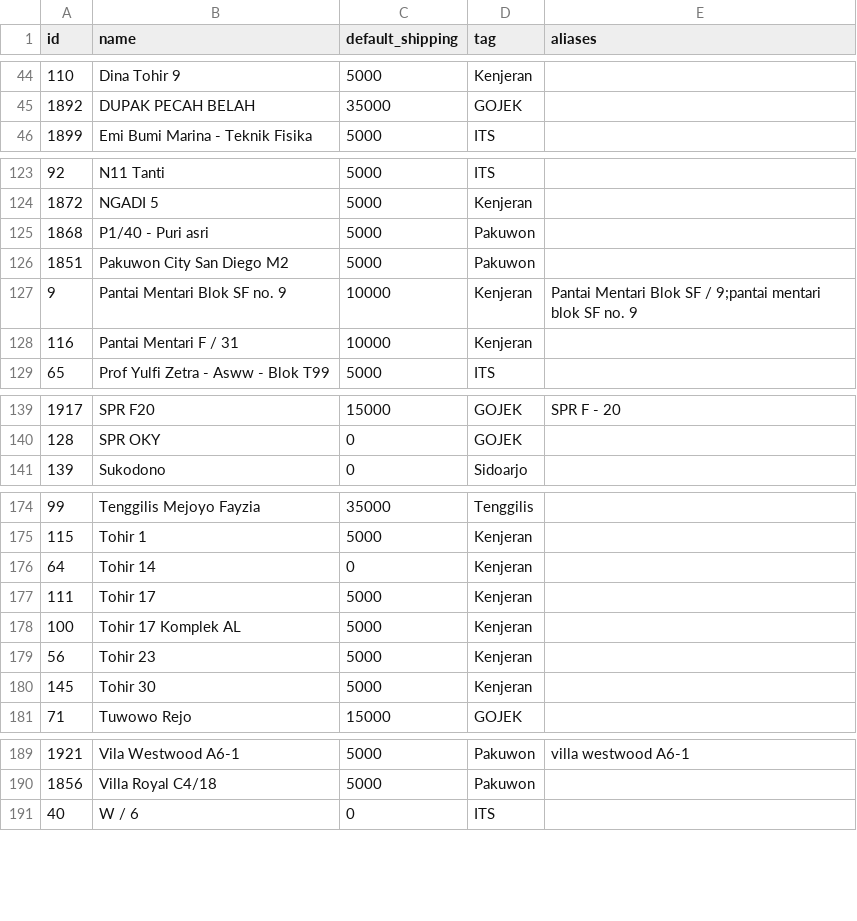
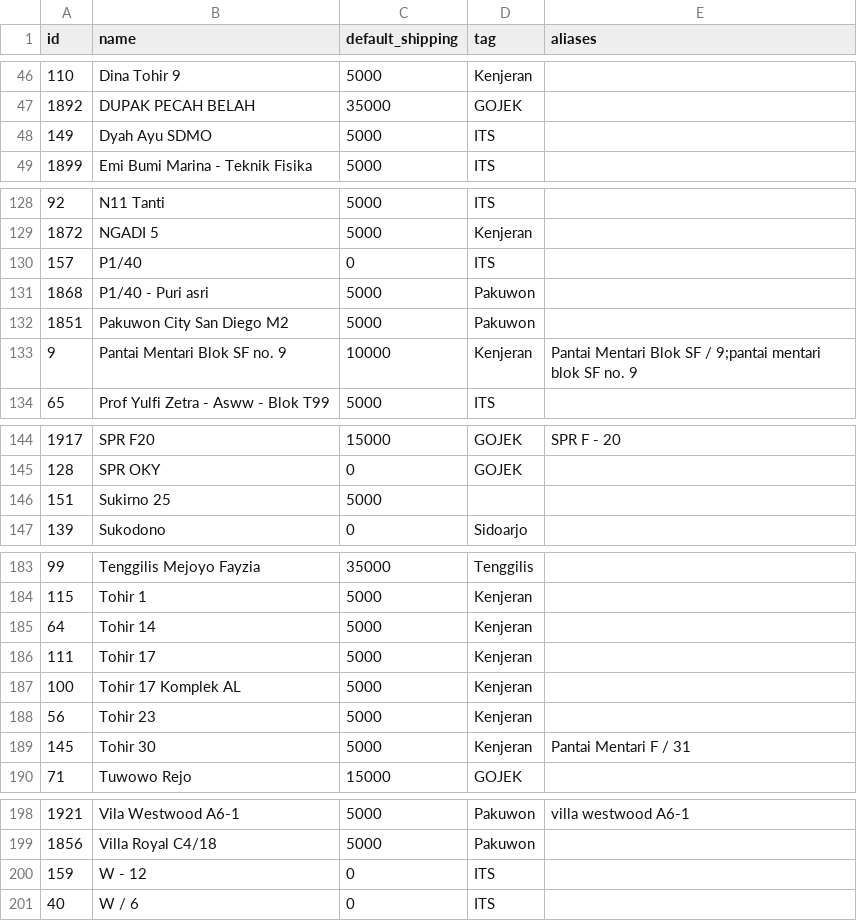
Before and after one commit to notslimboy/Shanti-Catering-Cashier-Apps, a CSV file: customers.csv, drawn as a sheet; only a part is shown, gaps mark what is left out; the diff covers the shown part only.

```diff
--- a/customers.csv
+++ b/customers.csv
@@ -45,2 +47,3 @@ id,name,default_shipping,tag,aliases
 1892,DUPAK PECAH BELAH,35000,GOJEK,
+149,Dyah Ayu SDMO,5000,ITS,
 1899,Emi Bumi Marina - Teknik Fisika,5000,ITS,
@@ -124,2 +129,3 @@ id,name,default_shipping,tag,aliases
 1872,NGADI 5,5000,Kenjeran,
+157,P1/40,0,ITS,
 1868,P1/40 - Puri asri,5000,Pakuwon,
@@ -127,3 +133,2 @@ id,name,default_shipping,tag,aliases
 9,Pantai Mentari Blok SF no. 9,10000,Kenjeran,Pantai Mentari Blok SF / 9;pantai mentari blok SF no. 9
-116,Pantai Mentari F / 31,10000,Kenjeran,
 65,Prof Yulfi Zetra - Asww - Blok T99,5000,ITS,
@@ -140,2 +145,3 @@ id,name,default_shipping,tag,aliases
 128,SPR OKY,0,GOJEK,
+151,Sukirno 25,5000,,
 139,Sukodono,0,Sidoarjo,
@@ -175,3 +184,3 @@ id,name,default_shipping,tag,aliases
 115,Tohir 1,5000,Kenjeran,
-64,Tohir 14,0,Kenjeran,
+64,Tohir 14,5000,Kenjeran,
 111,Tohir 17,5000,Kenjeran,
@@ -179,3 +188,3 @@ id,name,default_shipping,tag,aliases
 56,Tohir 23,5000,Kenjeran,
-145,Tohir 30,5000,Kenjeran,
+145,Tohir 30,5000,Kenjeran,Pantai Mentari F / 31
 71,Tuwowo Rejo,15000,GOJEK,
@@ -190,2 +199,3 @@ id,name,default_shipping,tag,aliases
 1856,Villa Royal C4/18,5000,Pakuwon,
+159,W - 12,0,ITS,
 40,W / 6,0,ITS,
```
Also changed, not shown: 8 added rows, 1 removed row and 2 edited cells elsewhere in this file, 5 other files.
